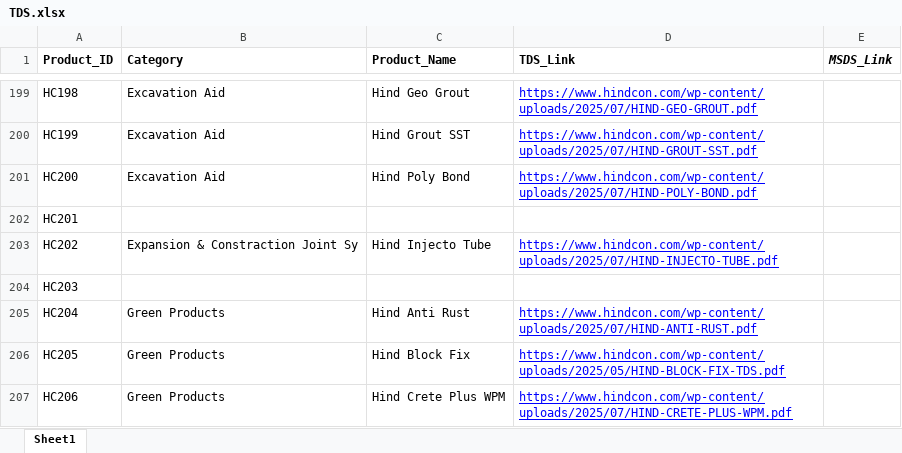
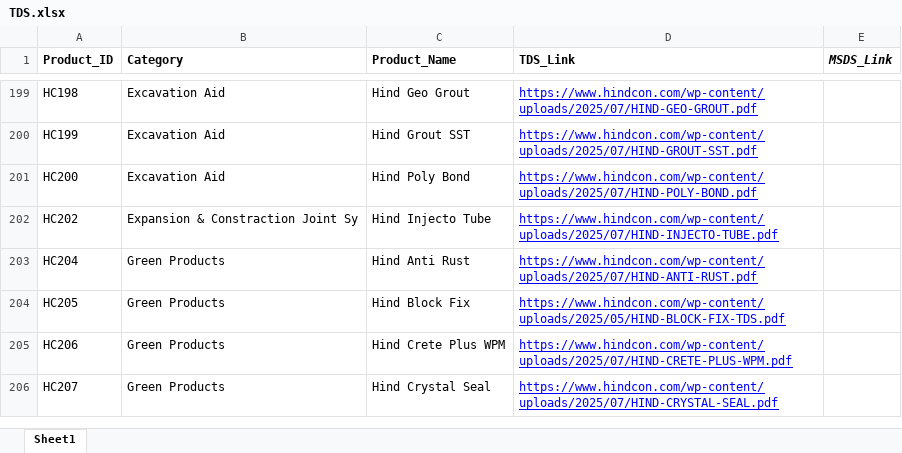
Before and after one commit to GitHubMohar127/HC-Product-Scarch, an Excel workbook: data/TDS.xlsx, sheet Sheet1, drawn as a sheet; only a part is shown, gaps mark what is left out; the shorter side is filled out with more unchanged rows; values as stored, in another font and other column widths than the file's, no borders; the diff names each change by its address in the sheet, - before the commit and + after, or states it on an @@ line.

```diff
--- a/data/TDS.xlsx (sheet Sheet1)
+++ b/data/TDS.xlsx (sheet Sheet1)
-row 202: HC201
-row 204: HC203
```
Also changed, not shown: data/hindcon_master_dataset_sorted.xlsx, 2 other files.
